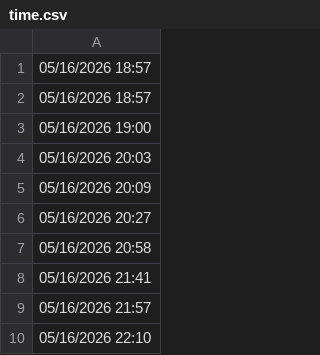
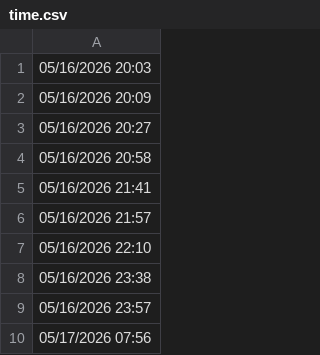
Before and after one commit to lethanhtannhat/luthongnguyen22th5, a CSV file: time.csv, drawn as a sheet; only a part is shown; the shorter side is filled out with more unchanged rows; the diff names each change by its address in the sheet, - before the commit and + after, or states it on an @@ line.

```diff
--- a/time.csv
+++ b/time.csv
-row 1: 05/16/2026 18:57
-row 2: 05/16/2026 18:57
-row 3: 05/16/2026 19:00
```
Also changed, not shown: 1 other file.
